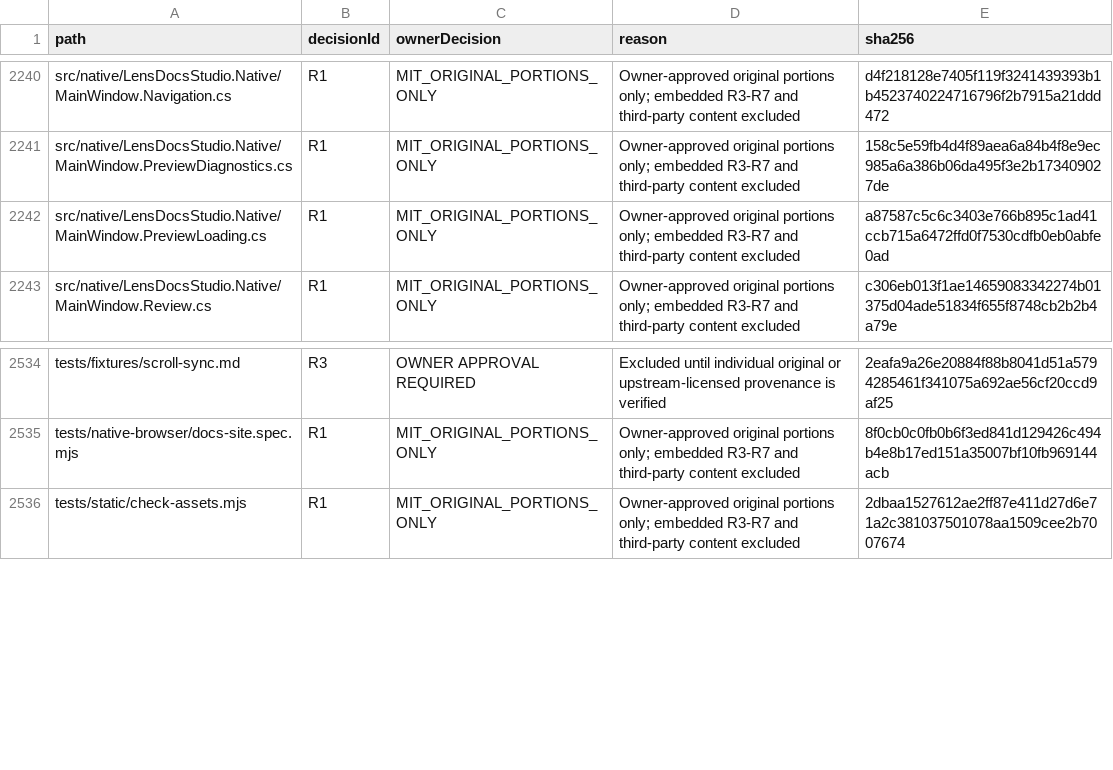
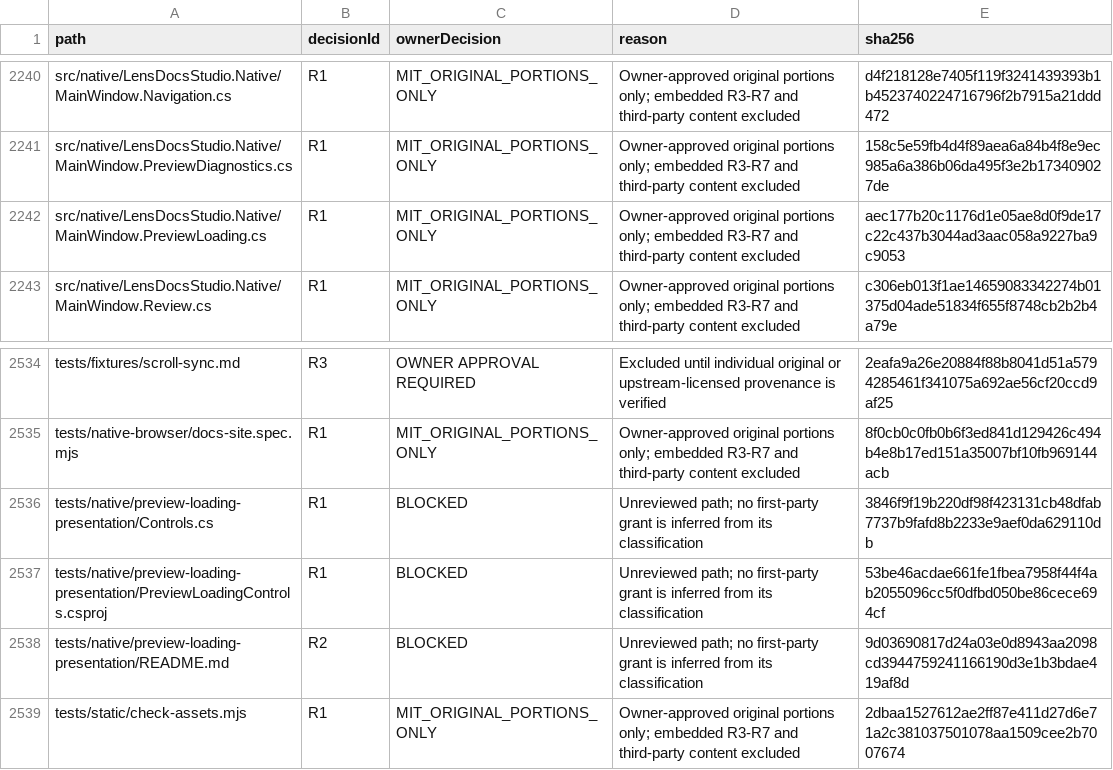
Before and after one commit to DouglasNLima/local-docs-studio, a CSV file: docs/open-source/evidence/goal62/rights-ledger.csv, drawn as a sheet; only a part is shown, gaps mark what is left out.

Commit message:
fix: keep preview loading visibility and timer consistent
Use one elapsed-time sample for loading visibility and delay scheduling. Add deterministic offline controls for the boundary race and preserve the original hosted failure as unqualified attribution. Existing provenance source pins remain unchanged and reject the new bytes pending a separate owner decision.

```diff
--- a/docs/open-source/evidence/goal62/rights-ledger.csv
+++ b/docs/open-source/evidence/goal62/rights-ledger.csv
@@ -2241,3 +2241,3 @@ src/native/LensDocsStudio.Native/MainWindow.Navigation.cs,R1,MIT_ORIGINAL_PORTIO
 src/native/LensDocsStudio.Native/MainWindow.PreviewDiagnostics.cs,R1,MIT_ORIGINAL_PORTIONS_ONLY,Owner-approved original portions only; embedded R3-R7 and third-party content excluded,158c5e59fb4d4f89aea6a84b4f8e9ec985a6a386b06da495f3e2b173409027de
-src/native/LensDocsStudio.Native/MainWindow.PreviewLoading.cs,R1,MIT_ORIGINAL_PORTIONS_ONLY,Owner-approved original portions only; embedded R3-R7 and third-party content excluded,a87587c5c6c3403e766b895c1ad41ccb715a6472ffd0f7530cdfb0eb0abfe0ad
+src/native/LensDocsStudio.Native/MainWindow.PreviewLoading.cs,R1,MIT_ORIGINAL_PORTIONS_ONLY,Owner-approved original portions only; embedded R3-R7 and third-party content excluded,aec177b20c1176d1e05ae8d0f9de17c22c437b3044ad3aac058a9227ba9c9053
 src/native/LensDocsStudio.Native/MainWindow.Review.cs,R1,MIT_ORIGINAL_PORTIONS_ONLY,Owner-approved original portions only; embedded R3-R7 and third-party content excluded,c306eb013f1ae14659083342274b01375d04ade51834f655f8748cb2b2b4a79e
@@ -2535,2 +2535,5 @@ tests/fixtures/scroll-sync.md,R3,OWNER APPROVAL REQUIRED,Excluded until individu
 tests/native-browser/docs-site.spec.mjs,R1,MIT_ORIGINAL_PORTIONS_ONLY,Owner-approved original portions only; embedded R3-R7 and third-party content excluded,8f0cb0c0fb0b6f3ed841d129426c494b4e8b17ed151a35007bf10fb969144acb
+tests/native/preview-loading-presentation/Controls.cs,R1,BLOCKED,Unreviewed path; no first-party grant is inferred from its classification,3846f9f19b220df98f423131cb48dfab7737b9fafd8b2233e9aef0da629110db
+tests/native/preview-loading-presentation/PreviewLoadingControls.csproj,R1,BLOCKED,Unreviewed path; no first-party grant is inferred from its classification,53be46acdae661fe1fbea7958f44f4ab2055096cc5f0dfbd050be86cece694cf
+tests/native/preview-loading-presentation/README.md,R2,BLOCKED,Unreviewed path; no first-party grant is inferred from its classification,9d03690817d24a03e0d8943aa2098cd3944759241166190d3e1b3bdae419af8d
 tests/static/check-assets.mjs,R1,MIT_ORIGINAL_PORTIONS_ONLY,Owner-approved original portions only; embedded R3-R7 and third-party content excluded,2dbaa1527612ae2ff87e411d27d6e71a2c381037501078aa1509cee2b7007674
```
Also changed, not shown: 4 other files.
